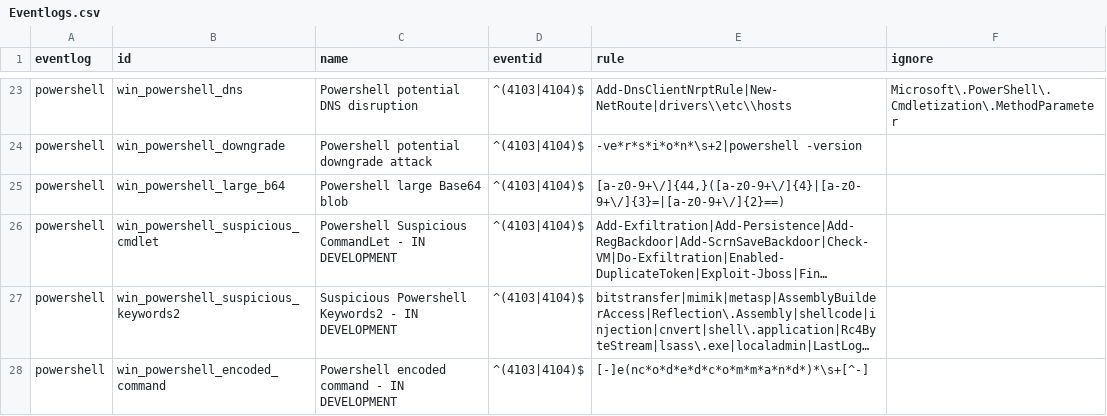
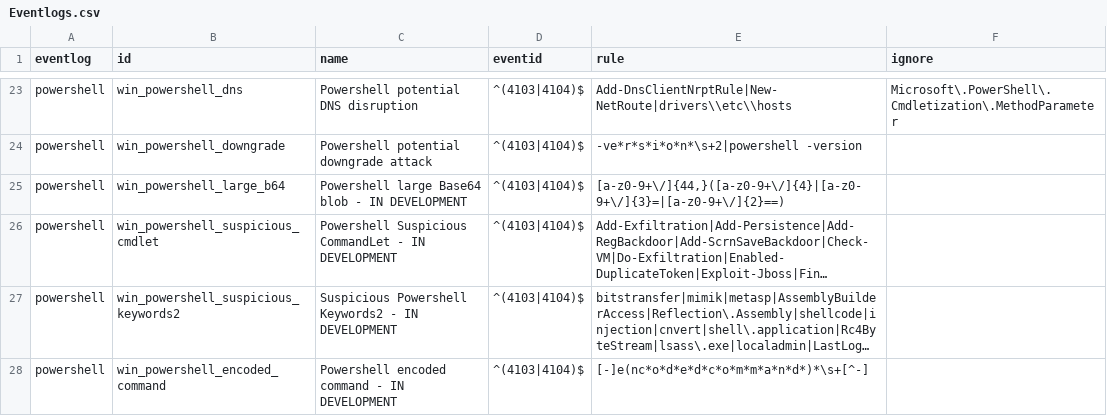
Before and after one commit to mgreen27/DetectRaptor, a CSV file: csv/Eventlogs.csv, drawn as a sheet; only a part is shown, gaps mark what is left out; long unchanged cells end in …; the diff names each change by its address in the sheet, - before the commit and + after, or states it on an @@ line.

Commit message:
Update PowerShell event log entries

```diff
--- a/csv/Eventlogs.csv
+++ b/csv/Eventlogs.csv
-C25 (name): Powershell large Base64 blob
+C25 (name): Powershell large Base64 blob - IN DEVELOPMENT
```
